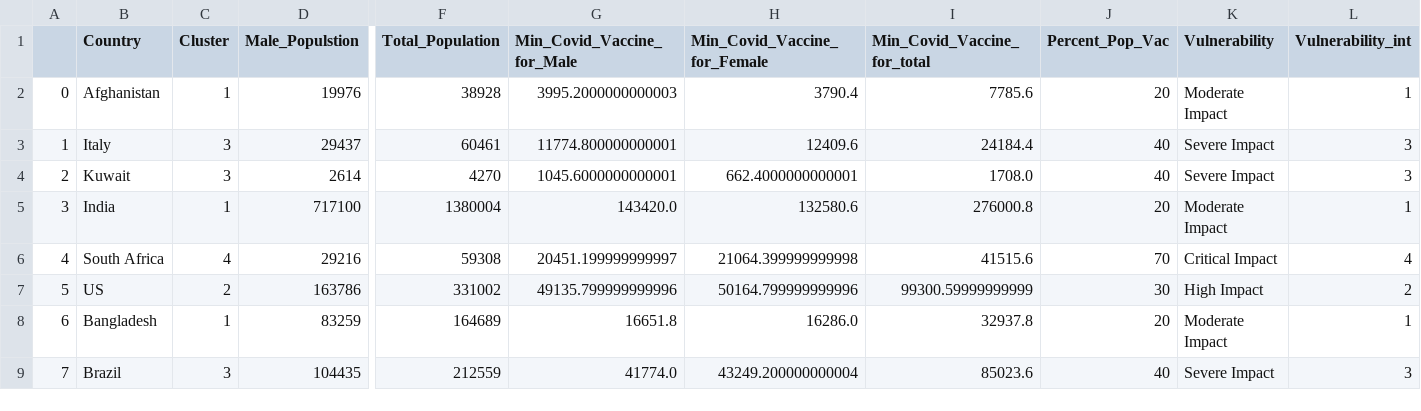
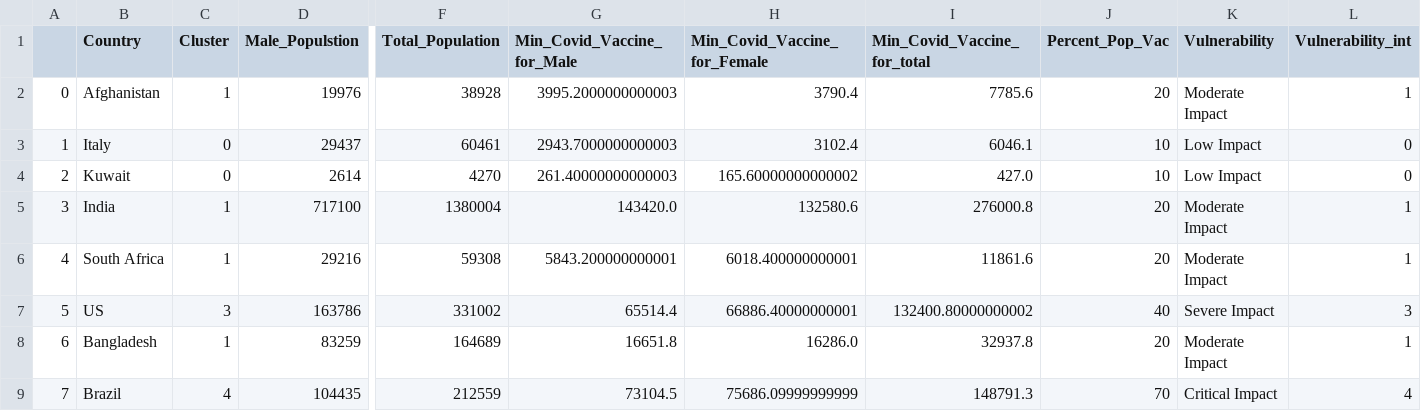
Before and after one commit to drkkgy/Covid19-Vaccine-Dosage-Predict, a CSV file: Experiment Scripts/final_Cluster_frame.csv, drawn as a sheet; only a part is shown, gaps mark what is left out; the diff covers the shown part only; the diff names each change by its address in the sheet, - before the commit and + after, or states it on an @@ line.

```diff
--- a/Experiment Scripts/final_Cluster_frame.csv
+++ b/Experiment Scripts/final_Cluster_frame.csv
-C3:C4 (Cluster): 3
+C3:C4 (Cluster): 0
-G3 (Min_Covid_Vaccine_for_Male): 11774.800000000001
+G3 (Min_Covid_Vaccine_for_Male): 2943.7000000000003
-H3 (Min_Covid_Vaccine_for_Female): 12409.6
+H3 (Min_Covid_Vaccine_for_Female): 3102.4
-I3 (Min_Covid_Vaccine_for_total): 24184.4
+I3 (Min_Covid_Vaccine_for_total): 6046.1
-J3:J4 (Percent_Pop_Vac): 40
+J3:J4 (Percent_Pop_Vac): 10
-K3:K4 (Vulnerability): Severe Impact
+K3:K4 (Vulnerability): Low Impact
-L3:L4 (Vulnerability_int): 3
+L3:L4 (Vulnerability_int): 0
-G4 (Min_Covid_Vaccine_for_Male): 1045.6000000000001
+G4 (Min_Covid_Vaccine_for_Male): 261.40000000000003
-H4 (Min_Covid_Vaccine_for_Female): 662.4000000000001
+H4 (Min_Covid_Vaccine_for_Female): 165.60000000000002
-I4 (Min_Covid_Vaccine_for_total): 1708.0
+I4 (Min_Covid_Vaccine_for_total): 427.0
-C6 (Cluster): 4
+C6 (Cluster): 1
-G6 (Min_Covid_Vaccine_for_Male): 20451.199999999997
+G6 (Min_Covid_Vaccine_for_Male): 5843.200000000001
-H6 (Min_Covid_Vaccine_for_Female): 21064.399999999998
+H6 (Min_Covid_Vaccine_for_Female): 6018.400000000001
-I6 (Min_Covid_Vaccine_for_total): 41515.6
+I6 (Min_Covid_Vaccine_for_total): 11861.6
-J6 (Percent_Pop_Vac): 70
+J6 (Percent_Pop_Vac): 20
-K6 (Vulnerability): Critical Impact
+K6 (Vulnerability): Moderate Impact
-L6 (Vulnerability_int): 4
+L6 (Vulnerability_int): 1
-C7 (Cluster): 2
+C7 (Cluster): 3
-G7 (Min_Covid_Vaccine_for_Male): 49135.799999999996
+G7 (Min_Covid_Vaccine_for_Male): 65514.4
-H7 (Min_Covid_Vaccine_for_Female): 50164.799999999996
+H7 (Min_Covid_Vaccine_for_Female): 66886.40000000001
-I7 (Min_Covid_Vaccine_for_total): 99300.59999999999
+I7 (Min_Covid_Vaccine_for_total): 132400.80000000002
-J7 (Percent_Pop_Vac): 30
+J7 (Percent_Pop_Vac): 40
-K7 (Vulnerability): High Impact
+K7 (Vulnerability): Severe Impact
-L7 (Vulnerability_int): 2
+L7 (Vulnerability_int): 3
-C9 (Cluster): 3
+C9 (Cluster): 4
-G9 (Min_Covid_Vaccine_for_Male): 41774.0
+G9 (Min_Covid_Vaccine_for_Male): 73104.5
-H9 (Min_Covid_Vaccine_for_Female): 43249.200000000004
+H9 (Min_Covid_Vaccine_for_Female): 75686.09999999999
-I9 (Min_Covid_Vaccine_for_total): 85023.6
+I9 (Min_Covid_Vaccine_for_total): 148791.3
-J9 (Percent_Pop_Vac): 40
+J9 (Percent_Pop_Vac): 70
-K9 (Vulnerability): Severe Impact
+K9 (Vulnerability): Critical Impact
-L9 (Vulnerability_int): 3
+L9 (Vulnerability_int): 4
```
Also changed, not shown: 77 edited cells elsewhere in this file, Experiment Scripts/DeepNet_Training_Data/Deep_Net_Data.csv, Experiment Scripts/final_Cluster_frame_Deep_net.csv, 1 other file.
